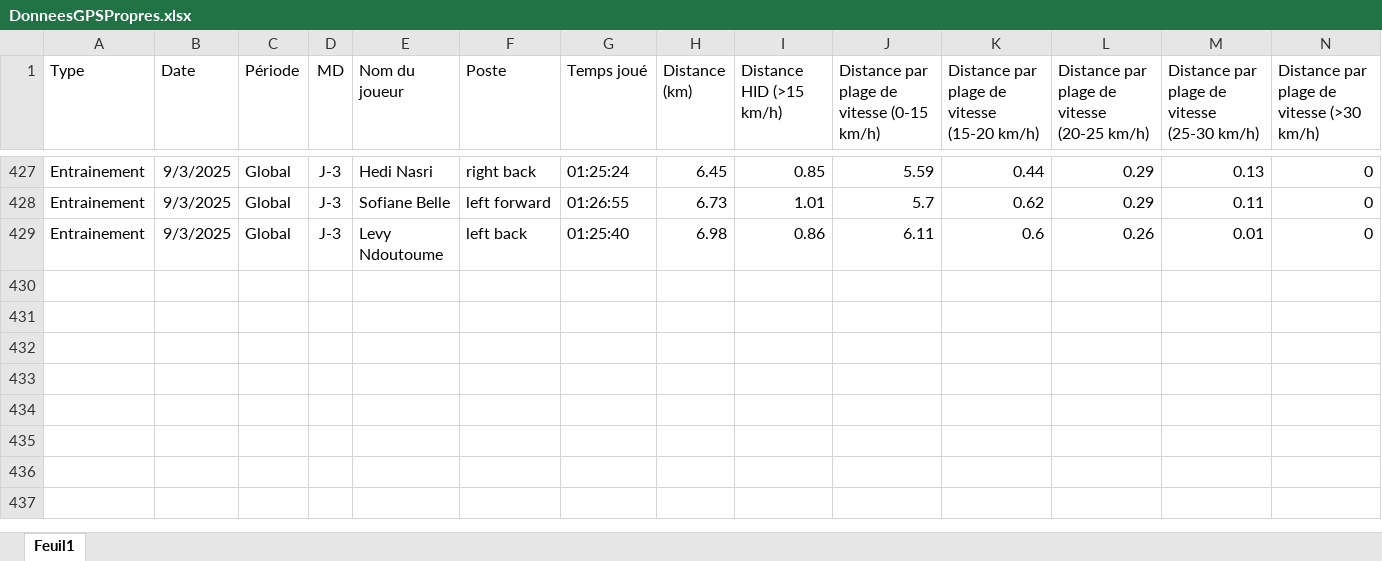
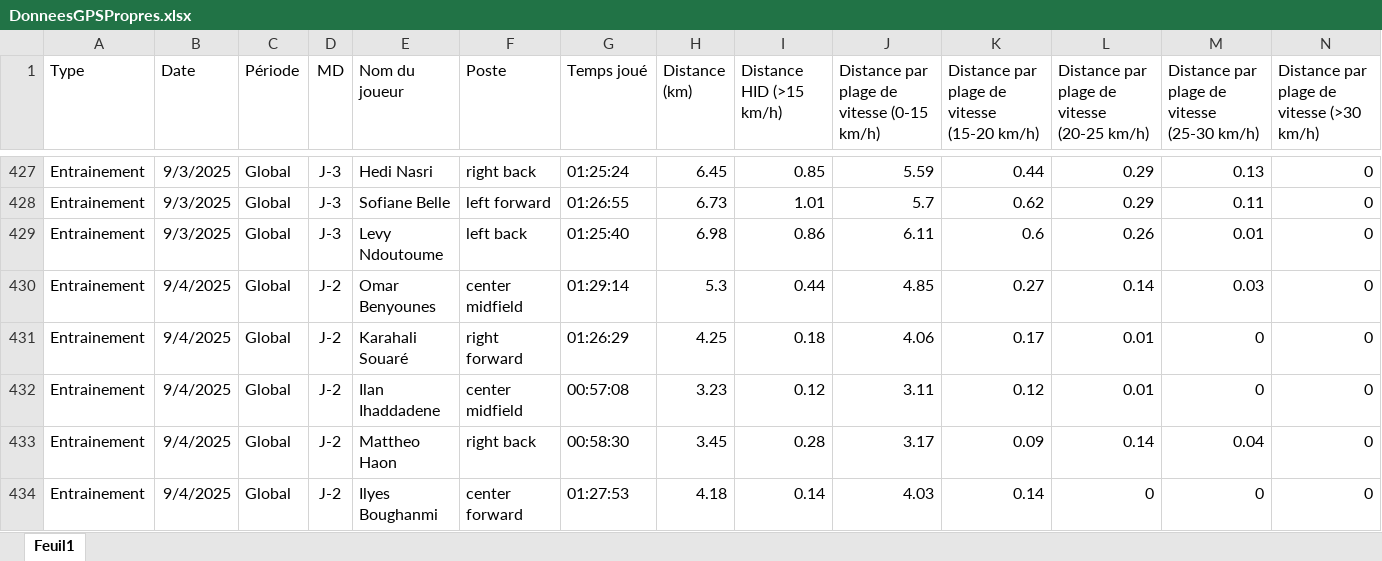
Before and after one commit to Chris15100/lld-app, an Excel workbook: data/DonneesGPSPropres.xlsx, sheet Feuil1, drawn as a sheet; only a part is shown, gaps mark what is left out; values as stored, in another font and other column widths than the file's, no borders; rows hold the shown columns only; the diff names each change by its address in the sheet, - before the commit and + after, or states it on an @@ line.

```diff
--- a/data/DonneesGPSPropres.xlsx (sheet Feuil1)
+++ b/data/DonneesGPSPropres.xlsx (sheet Feuil1)
+row 430: Entrainement | 9/4/2025 | Global | J-2 | Omar Benyounes | center midfield | 01:29:14 | 5.3 | 0.44 | 4.85 | 0.27 | 0.14 | 0.03 | 0
+row 431: Entrainement | 9/4/2025 | Global | J-2 | Karahali Souaré | right forward | 01:26:29 | 4.25 | 0.18 | 4.06 | 0.17 | 0.01 | 0 | 0
+row 432: Entrainement | 9/4/2025 | Global | J-2 | Ilan Ihaddadene | center midfield | 00:57:08 | 3.23 | 0.12 | 3.11 | 0.12 | 0.01 | 0 | 0
+row 433: Entrainement | 9/4/2025 | Global | J-2 | Mattheo Haon | right back | 00:58:30 | 3.45 | 0.28 | 3.17 | 0.09 | 0.14 | 0.04 | 0
+row 434: Entrainement | 9/4/2025 | Global | J-2 | Ilyes Boughanmi | center forward | 01:27:53 | 4.18 | 0.14 | 4.03 | 0.14 | 0 | 0 | 0
```
Also changed, not shown: data/Poids-Masse grasse.xlsx, data/Wellness.xlsx.
